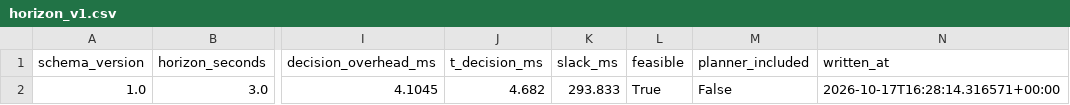
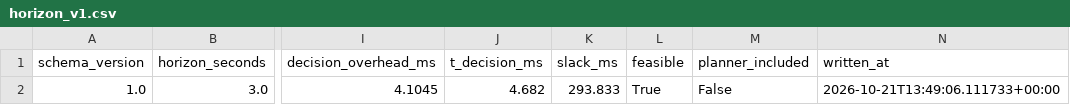
Before and after one commit to hmm0411/ndt-safe-load-balancing, a CSV file: evidence/week10/horizon_v1.csv, drawn as a sheet; only a part is shown, gaps mark what is left out; the diff names each change by its address in the sheet, - before the commit and + after, or states it on an @@ line.

```diff
--- a/evidence/week10/horizon_v1.csv
+++ b/evidence/week10/horizon_v1.csv
-N2 (written_at): 2026-10-17T16:28:14.316571+00:00
+N2 (written_at): 2026-10-21T13:49:06.111733+00:00
```
Also changed, not shown: results/week10/runtime/runtime_summary.csv, 8 other files.
